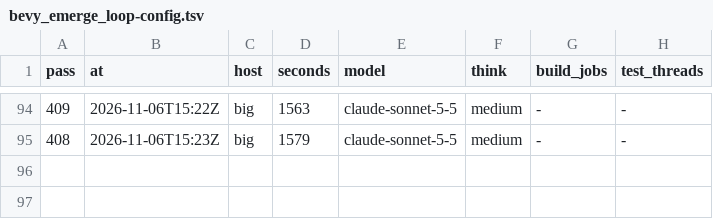
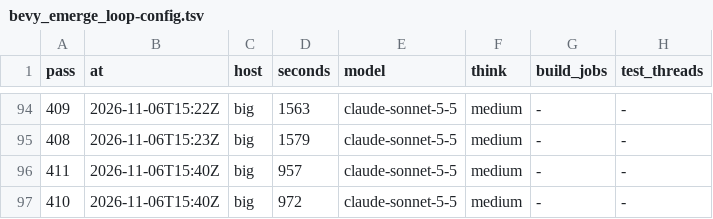
Before and after one commit to bevy-coven/bevy_grimoire, a TSV file: steps/bevy_emerge_loop-config.tsv, drawn as a sheet; only a part is shown, gaps mark what is left out.

Commit message:
steps: bevy_emerge_loop

```diff
--- a/steps/bevy_emerge_loop-config.tsv
+++ b/steps/bevy_emerge_loop-config.tsv
@@ -95 +95,3 @@ pass	at	host	seconds	model	think	build_jobs	test_threads
 408	2026-11-06T15:23Z	big	1579	claude-sonnet-5-5	medium	-	-
+411	2026-11-06T15:40Z	big	957	claude-sonnet-5-5	medium	-	-
+410	2026-11-06T15:40Z	big	972	claude-sonnet-5-5	medium	-	-
```
Also changed, not shown: steps/bevy_emerge_loop-audit.tsv, 2 other files.
